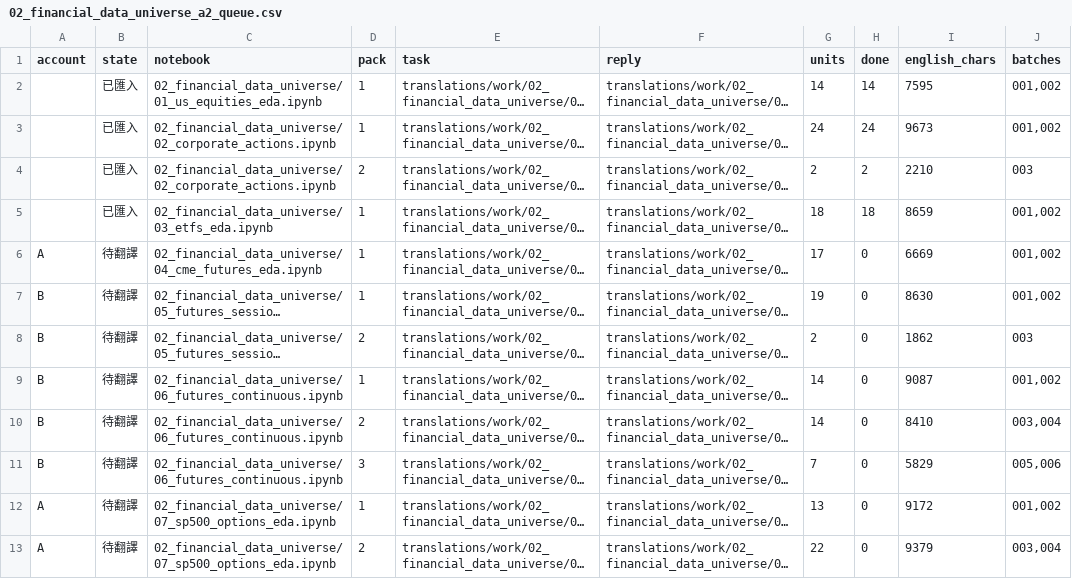
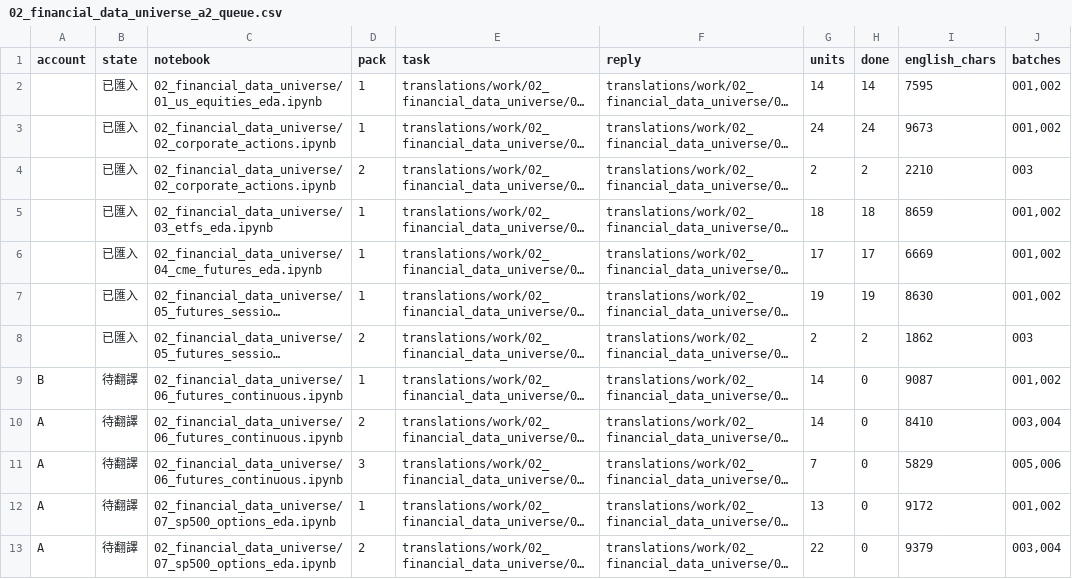
Before and after one commit to honpan0/machine-learning-for-trading, a CSV file: translations/reports/02_financial_data_universe_a2_queue.csv, drawn as a sheet; only a part is shown; long unchanged cells end in …; the diff covers the shown part only; the diff names each change by its address in the sheet, - before the commit and + after, or states it on an @@ line.

```diff
--- a/translations/reports/02_financial_data_universe_a2_queue.csv
+++ b/translations/reports/02_financial_data_universe_a2_queue.csv
-A6 (account): A
+A6 (account): (empty)
-B6:B8 (state): 待翻譯
+B6:B8 (state): 已匯入
-H6 (done): 0
+H6 (done): 17
-A7:A8 (account): B
+A7:A8 (account): (empty)
-H7 (done): 0
+H7 (done): 19
-H8 (done): 0
+H8 (done): 2
-A10:A11 (account): B
+A10:A11 (account): A
```
Also changed, not shown: 10 edited cells elsewhere in this file, translations/reports/progress.csv, 42 other files.
